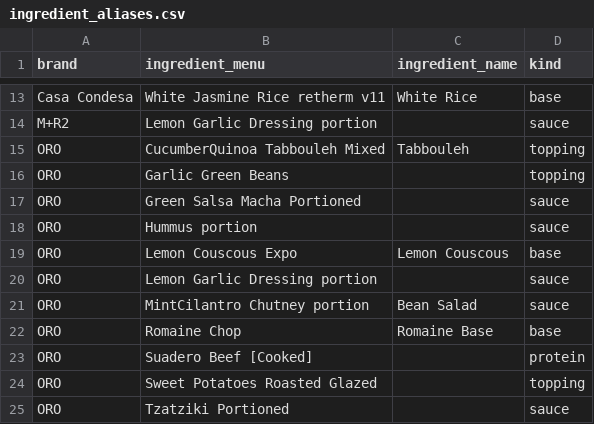
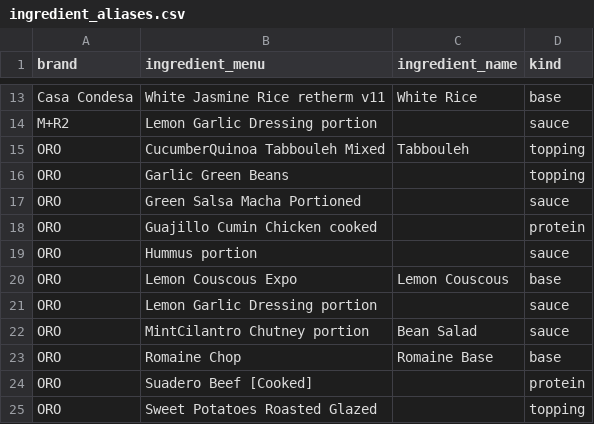
Before and after one commit to nick-testa/bowl_fill_simulator, a CSV file: data/ingredient_aliases.csv, drawn as a sheet; only a part is shown, gaps mark what is left out; the shorter side is filled out with more unchanged rows.

```diff
--- a/data/ingredient_aliases.csv
+++ b/data/ingredient_aliases.csv
@@ -17,2 +17,3 @@ ORO,Garlic Green Beans,,topping
 ORO,Green Salsa Macha Portioned,,sauce
+ORO,Guajillo  Cumin Chicken cooked,,protein
 ORO,Hummus portion,,sauce
```
Also changed, not shown: 2 other files.
